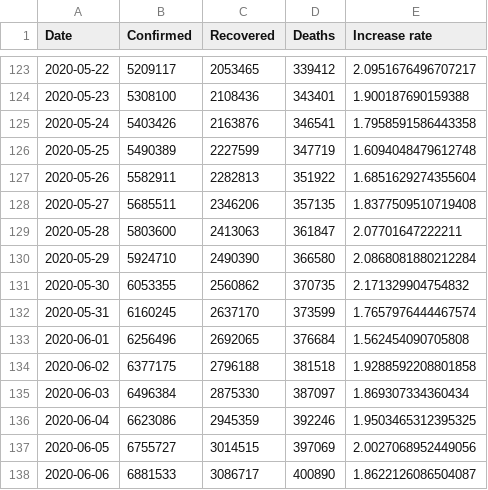
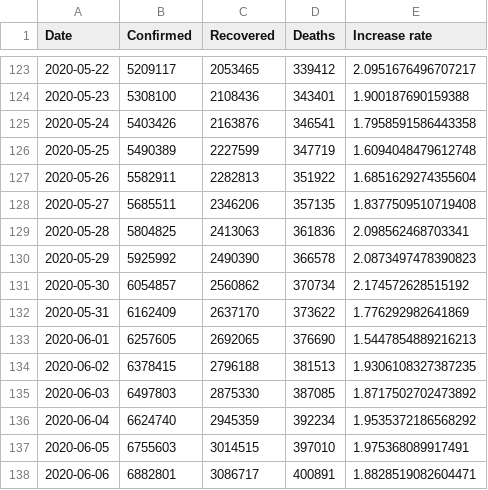
Before and after one commit to datasets/covid-19, a CSV file: data/worldwide-aggregated.csv, drawn as a sheet; only a part is shown, gaps mark what is left out; the diff covers the shown part only.

```diff
--- a/data/worldwide-aggregated.csv
+++ b/data/worldwide-aggregated.csv
@@ -128,11 +128,11 @@ Date,Confirmed,Recovered,Deaths,Increase rate
 2020-05-27,5685511,2346206,357135,1.8377509510719408
-2020-05-28,5803600,2413063,361847,2.07701647222211
-2020-05-29,5924710,2490390,366580,2.0868081880212284
-2020-05-30,6053355,2560862,370735,2.171329904754832
-2020-05-31,6160245,2637170,373599,1.7657976444467574
-2020-06-01,6256496,2692065,376684,1.562454090705808
-2020-06-02,6377175,2796188,381518,1.9288592208801858
-2020-06-03,6496384,2875330,387097,1.869307334360434
-2020-06-04,6623086,2945359,392246,1.9503465312395325
-2020-06-05,6755727,3014515,397069,2.0027068952449056
-2020-06-06,6881533,3086717,400890,1.8622126086504087
+2020-05-28,5804825,2413063,361836,2.098562468703341
+2020-05-29,5925992,2490390,366578,2.0873497478390823
+2020-05-30,6054857,2560862,370734,2.174572628515192
+2020-05-31,6162409,2637170,373622,1.776292982641869
+2020-06-01,6257605,2692065,376690,1.5447854889216213
+2020-06-02,6378415,2796188,381513,1.9306108327387235
+2020-06-03,6497803,2875330,387085,1.8717502702473892
+2020-06-04,6624740,2945359,392234,1.9535372186568292
+2020-06-05,6755603,3014515,397010,1.975368089917491
+2020-06-06,6882801,3086717,400891,1.8828519082604471
```
Also changed, not shown: 135 edited cells elsewhere in this file, data/countries-aggregated.csv, 2 other files.
